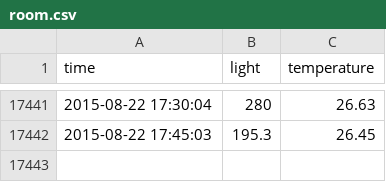
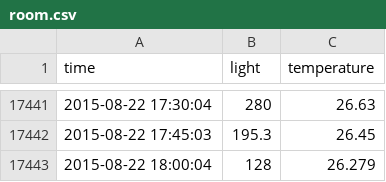
Before and after one commit to dichika/mydata, a CSV file: room.csv, drawn as a sheet; only a part is shown, gaps mark what is left out.

Commit message:
room update

```diff
--- a/room.csv
+++ b/room.csv
@@ -17442 +17442,2 @@
 2015-08-22 17:45:03,195.3,26.45
+2015-08-22 18:00:04,128,26.279
```
